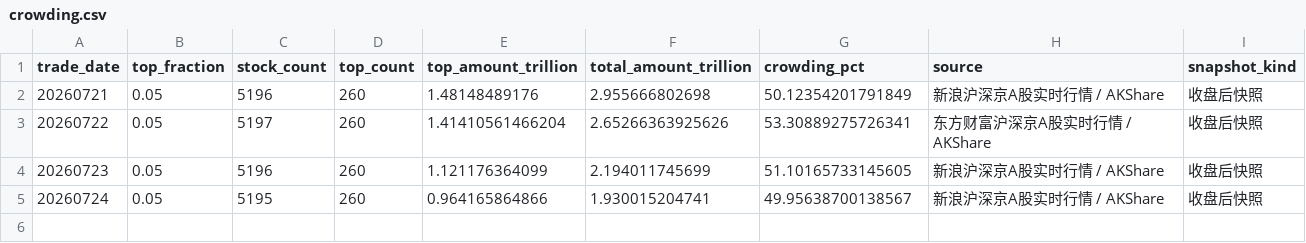
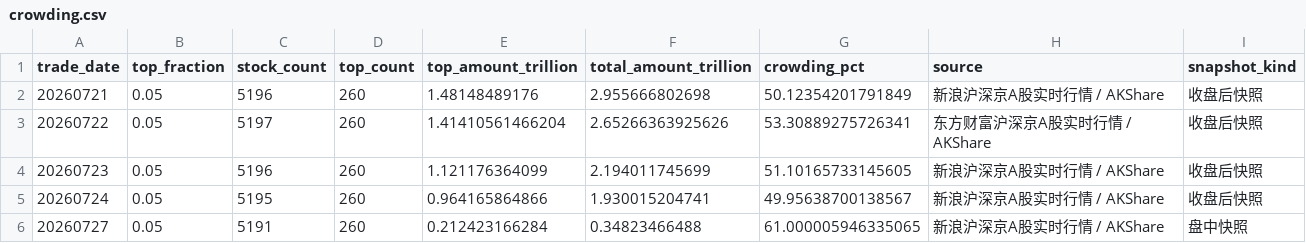
Before and after one commit to littlepeachh/macroscope-dashboard-v7, a CSV file: data/crowding.csv, drawn as a sheet.

```diff
--- a/data/crowding.csv
+++ b/data/crowding.csv
@@ -5 +5,2 @@
 20260724,0.05,5195,260,0.964165864866,1.930015204741,49.95638700138567,新浪沪深京A股实时行情 / AKShare,收盘后快照
+20260727,0.05,5191,260,0.212423166284,0.34823466488,61.000005946335065,新浪沪深京A股实时行情 / AKShare,盘中快照
```
Also changed, not shown: data/breadth.csv, data/leverage.csv, 6 other files.
